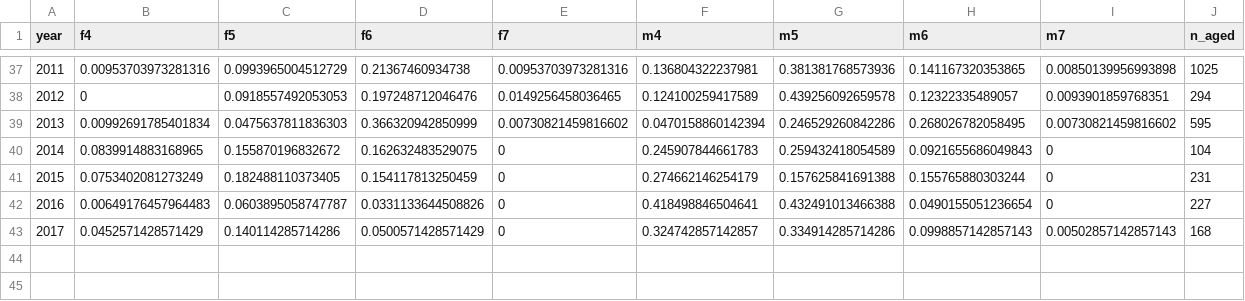
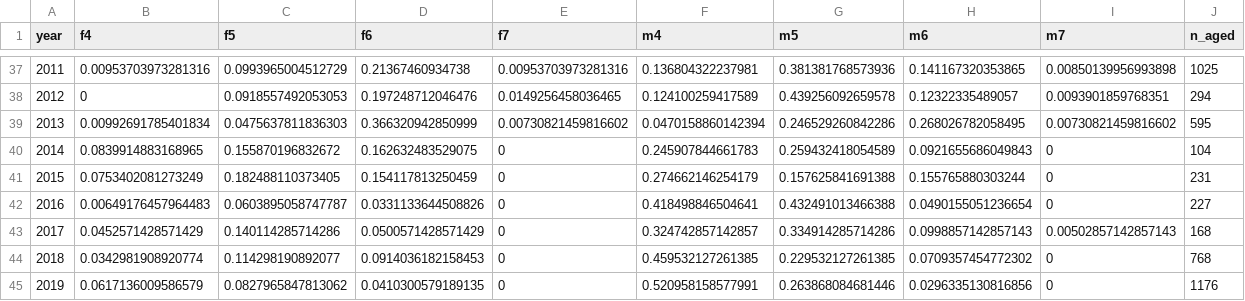
Before and after one commit to bstaton1/esc-qual-ms-analysis, a CSV file: 2-model-fit/inputs/sub-age-sex-comp.csv, drawn as a sheet; only a part is shown, gaps mark what is left out.

Commit message:
update other model input files
These are mostly copied straight from the data-prep directories. Added two years to mesh-types.csv.

```diff
--- a/2-model-fit/inputs/sub-age-sex-comp.csv
+++ b/2-model-fit/inputs/sub-age-sex-comp.csv
@@ -43 +43,3 @@
 2017,0.0452571428571429,0.140114285714286,0.0500571428571429,0,0.324742857142857,0.334914285714286,0.0998857142857143,0.00502857142857143,168
+2018,0.0342981908920774,0.114298190892077,0.0914036182158453,0,0.459532127261385,0.229532127261385,0.0709357454772302,0,768
+2019,0.0617136009586579,0.0827965847813062,0.0410300579189135,0,0.520958158577991,0.263868084681446,0.0296335130816856,0,1176
```
Also changed, not shown: 2-model-fit/inputs/esc-age-sex-comp.csv, 2-model-fit/inputs/esc-mean-length.csv, 2 other files.
